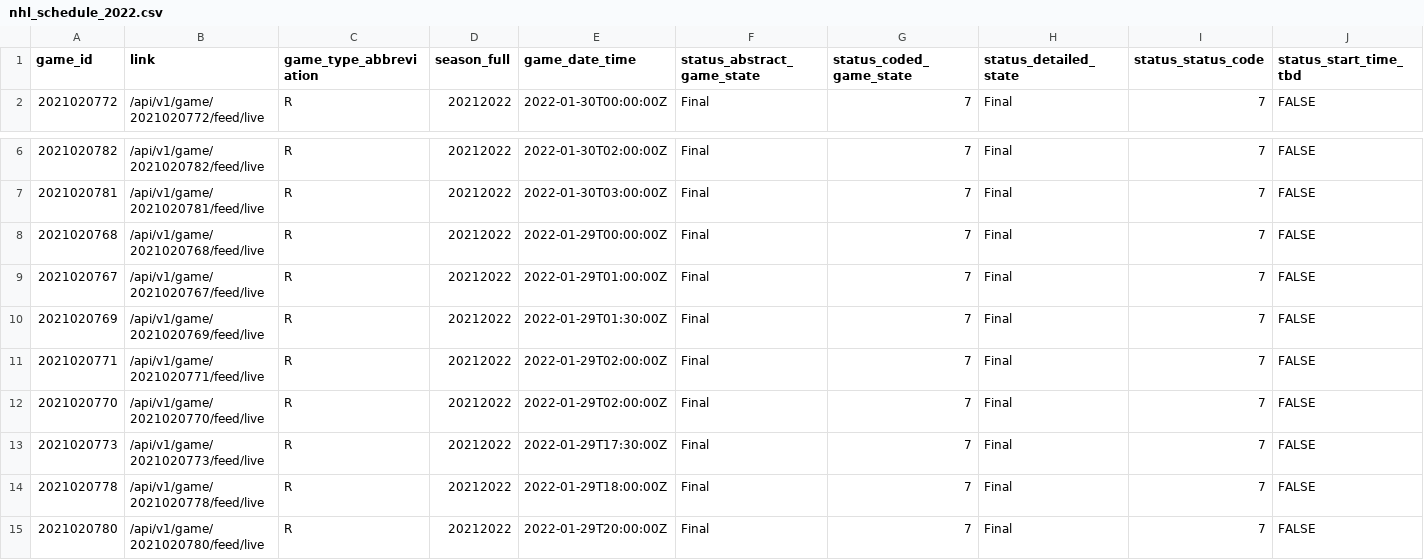
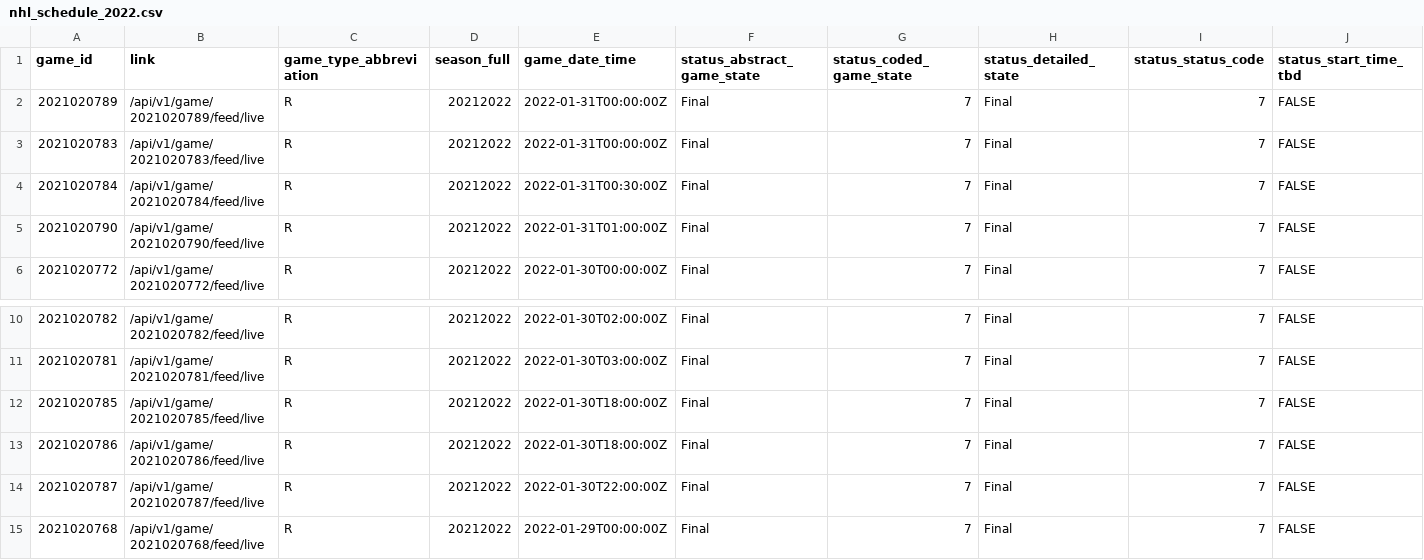
Before and after one commit to sportsdataverse/fastRhockey-data, a CSV file: nhl/schedules/csv/nhl_schedule_2022.csv, drawn as a sheet; only a part is shown, gaps mark what is left out; the shorter side is filled out with more unchanged rows; rows hold the shown columns only; the diff names each change by its address in the sheet, - before the commit and + after, or states it on an @@ line.

Commit message:
PHF and NHL Play-by-play and Schedules update

```diff
--- a/nhl/schedules/csv/nhl_schedule_2022.csv
+++ b/nhl/schedules/csv/nhl_schedule_2022.csv
+row 2: 2021020789 | /api/v1/game/2021020789/feed/live | R | 20212022 | 2022-01-31T00:00:00Z | Final | 7 | Final | 7 | FALSE
+row 3: 2021020783 | /api/v1/game/2021020783/feed/live | R | 20212022 | 2022-01-31T00:00:00Z | Final | 7 | Final | 7 | FALSE
+row 4: 2021020784 | /api/v1/game/2021020784/feed/live | R | 20212022 | 2022-01-31T00:30:00Z | Final | 7 | Final | 7 | FALSE
+row 5: 2021020790 | /api/v1/game/2021020790/feed/live | R | 20212022 | 2022-01-31T01:00:00Z | Final | 7 | Final | 7 | FALSE
+row 12: 2021020785 | /api/v1/game/2021020785/feed/live | R | 20212022 | 2022-01-30T18:00:00Z | Final | 7 | Final | 7 | FALSE
+row 13: 2021020786 | /api/v1/game/2021020786/feed/live | R | 20212022 | 2022-01-30T18:00:00Z | Final | 7 | Final | 7 | FALSE
+row 14: 2021020787 | /api/v1/game/2021020787/feed/live | R | 20212022 | 2022-01-30T22:00:00Z | Final | 7 | Final | 7 | FALSE
```
Also changed, not shown: 20 other files.
